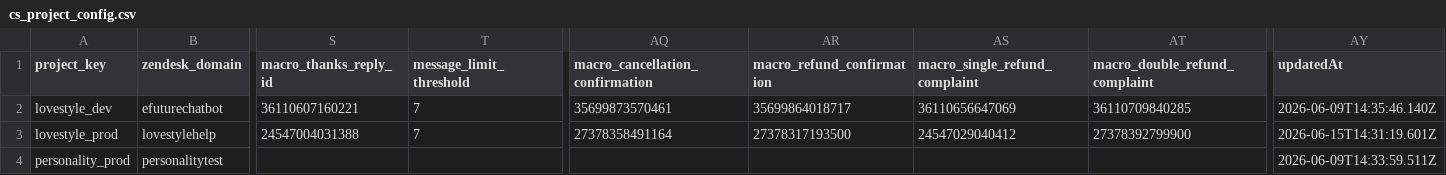
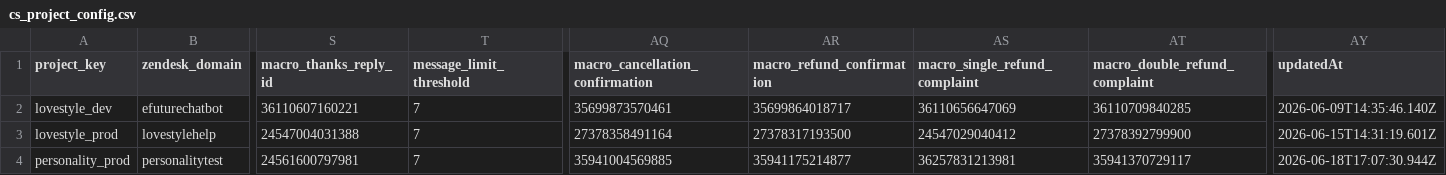
Before and after one commit to antonioefm/n8nbackup, a CSV file: datatables/cs_project_config.csv, drawn as a sheet; only a part is shown, gaps mark what is left out; the diff names each change by its address in the sheet, - before the commit and + after, or states it on an @@ line.

Commit message:
chore(backup): data table cs_project_config @ 2026-06-19T03:30:01.809Z

```diff
--- a/datatables/cs_project_config.csv
+++ b/datatables/cs_project_config.csv
-S4 (macro_thanks_reply_id): (empty)
+S4 (macro_thanks_reply_id): 24561600797981
-T4 (message_limit_threshold): (empty)
+T4 (message_limit_threshold): 7
-AQ4 (macro_cancellation_confirmation): (empty)
+AQ4 (macro_cancellation_confirmation): 35941004569885
-AR4 (macro_refund_confirmation): (empty)
+AR4 (macro_refund_confirmation): 35941175214877
-AS4 (macro_single_refund_complaint): (empty)
+AS4 (macro_single_refund_complaint): 36257831213981
-AT4 (macro_double_refund_complaint): (empty)
+AT4 (macro_double_refund_complaint): 35941370729117
-AY4 (updatedAt): 2026-06-09T14:33:59.511Z
+AY4 (updatedAt): 2026-06-18T17:07:30.944Z
```
